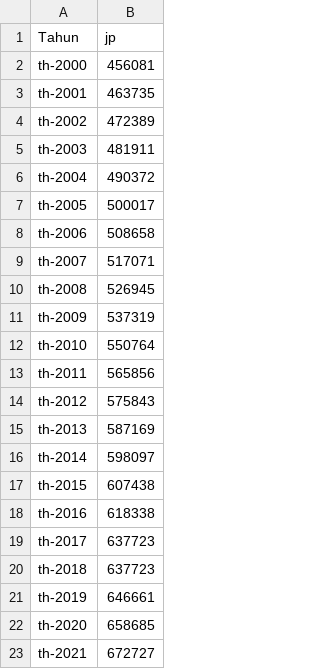
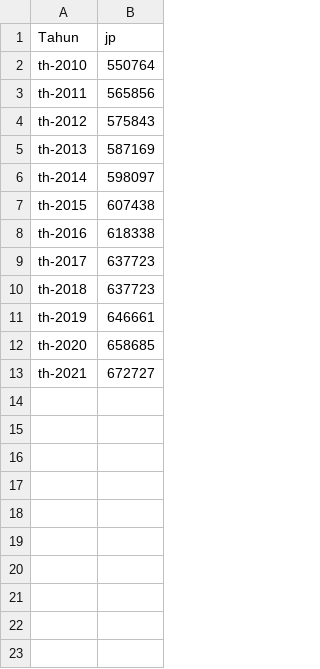
Before and after one commit to ifanvarian/ifanvarian, a CSV file: JP.csv, drawn as a sheet.

Commit message:
Update JP.csv

```diff
--- a/JP.csv
+++ b/JP.csv
@@ -1,12 +1,2 @@
 Tahun;jp
-th-2000;456081
-th-2001;463735
-th-2002;472389
-th-2003;481911
-th-2004;490372
-th-2005;500017
-th-2006;508658
-th-2007;517071
-th-2008;526945
-th-2009;537319
 th-2010;550764
```
